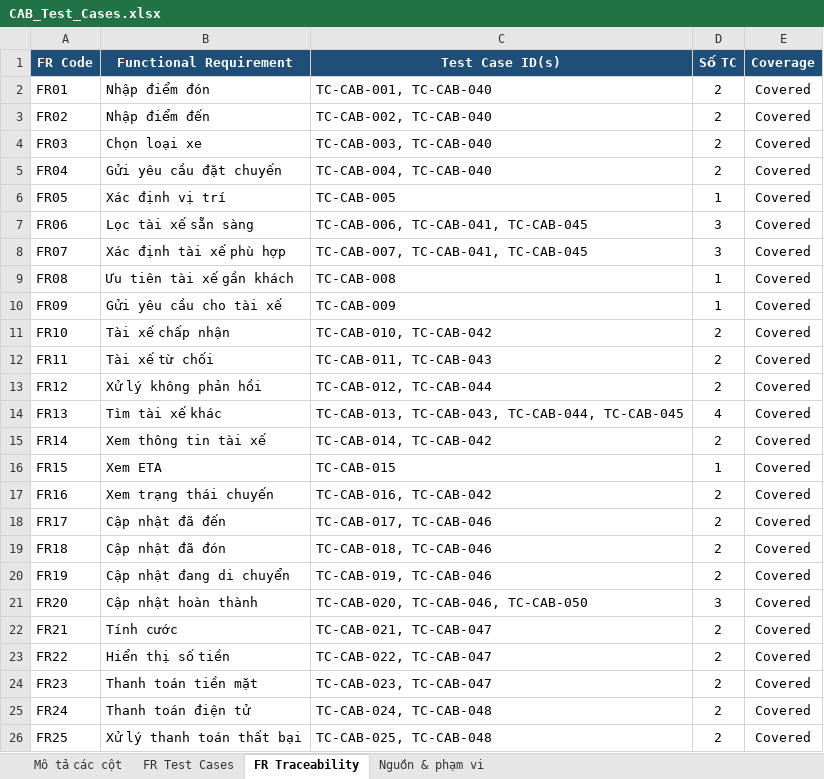
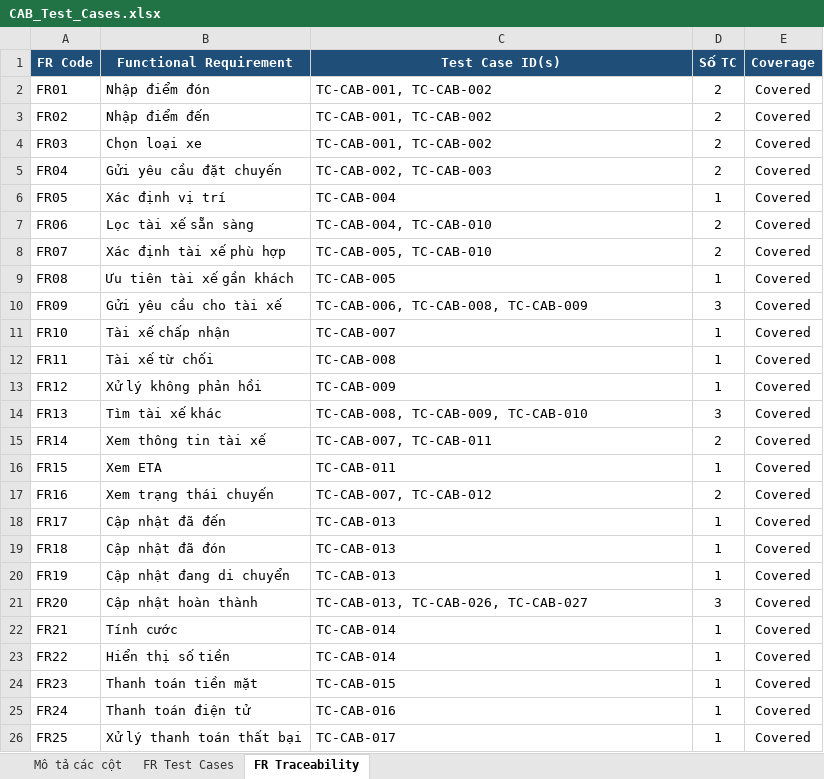
Before and after one commit to MinhChau1211/23631981_TranMinhChau_CabSystem, an Excel workbook: Test Case/CAB_Test_Cases.xlsx, sheet FR Traceability, drawn as a sheet; only a part is shown; values as stored, in another font and other column widths than the file's, no borders; table styles not drawn; the diff covers the shown part only; the diff names each change by its address in the sheet, - before the commit and + after, or states it on an @@ line.

```diff
--- a/Test Case/CAB_Test_Cases.xlsx (sheet FR Traceability)
+++ b/Test Case/CAB_Test_Cases.xlsx (sheet FR Traceability)
-sheet tab: Nguồn & phạm vi
-C2 (Test Case ID(s)): TC-CAB-001, TC-CAB-040
+C2 (Test Case ID(s)): TC-CAB-001, TC-CAB-002
-C3 (Test Case ID(s)): TC-CAB-002, TC-CAB-040
+C3 (Test Case ID(s)): TC-CAB-001, TC-CAB-002
-C4 (Test Case ID(s)): TC-CAB-003, TC-CAB-040
+C4 (Test Case ID(s)): TC-CAB-001, TC-CAB-002
-C5 (Test Case ID(s)): TC-CAB-004, TC-CAB-040
+C5 (Test Case ID(s)): TC-CAB-002, TC-CAB-003
-C6 (Test Case ID(s)): TC-CAB-005
+C6 (Test Case ID(s)): TC-CAB-004
-C7 (Test Case ID(s)): TC-CAB-006, TC-CAB-041, TC-CAB-045
+C7 (Test Case ID(s)): TC-CAB-004, TC-CAB-010
-D7:D8 (Số TC): 3
+D7:D8 (Số TC): 2
-C8 (Test Case ID(s)): TC-CAB-007, TC-CAB-041, TC-CAB-045
+C8 (Test Case ID(s)): TC-CAB-005, TC-CAB-010
-C9 (Test Case ID(s)): TC-CAB-008
+C9 (Test Case ID(s)): TC-CAB-005
-C10 (Test Case ID(s)): TC-CAB-009
+C10 (Test Case ID(s)): TC-CAB-006, TC-CAB-008, TC-CAB-009
-D10 (Số TC): 1
+D10 (Số TC): 3
-C11 (Test Case ID(s)): TC-CAB-010, TC-CAB-042
+C11 (Test Case ID(s)): TC-CAB-007
-D11:D13 (Số TC): 2
+D11:D13 (Số TC): 1
-C12 (Test Case ID(s)): TC-CAB-011, TC-CAB-043
+C12 (Test Case ID(s)): TC-CAB-008
-C13 (Test Case ID(s)): TC-CAB-012, TC-CAB-044
+C13 (Test Case ID(s)): TC-CAB-009
-C14 (Test Case ID(s)): TC-CAB-013, TC-CAB-043, TC-CAB-044, TC-CAB-045
+C14 (Test Case ID(s)): TC-CAB-008, TC-CAB-009, TC-CAB-010
-D14 (Số TC): 4
+D14 (Số TC): 3
-C15 (Test Case ID(s)): TC-CAB-014, TC-CAB-042
+C15 (Test Case ID(s)): TC-CAB-007, TC-CAB-011
-C16 (Test Case ID(s)): TC-CAB-015
+C16 (Test Case ID(s)): TC-CAB-011
-C17 (Test Case ID(s)): TC-CAB-016, TC-CAB-042
+C17 (Test Case ID(s)): TC-CAB-007, TC-CAB-012
-C18 (Test Case ID(s)): TC-CAB-017, TC-CAB-046
+C18 (Test Case ID(s)): TC-CAB-013
-D18:D20 (Số TC): 2
+D18:D20 (Số TC): 1
-C19 (Test Case ID(s)): TC-CAB-018, TC-CAB-046
+C19 (Test Case ID(s)): TC-CAB-013
-C20 (Test Case ID(s)): TC-CAB-019, TC-CAB-046
+C20 (Test Case ID(s)): TC-CAB-013
-C21 (Test Case ID(s)): TC-CAB-020, TC-CAB-046, TC-CAB-050
+C21 (Test Case ID(s)): TC-CAB-013, TC-CAB-026, TC-CAB-027
-C22 (Test Case ID(s)): TC-CAB-021, TC-CAB-047
+C22 (Test Case ID(s)): TC-CAB-014
-D22:D26 (Số TC): 2
+D22:D26 (Số TC): 1
-C23 (Test Case ID(s)): TC-CAB-022, TC-CAB-047
+C23 (Test Case ID(s)): TC-CAB-014
-C24 (Test Case ID(s)): TC-CAB-023, TC-CAB-047
+C24 (Test Case ID(s)): TC-CAB-015
-C25 (Test Case ID(s)): TC-CAB-024, TC-CAB-048
+C25 (Test Case ID(s)): TC-CAB-016
-C26 (Test Case ID(s)): TC-CAB-025, TC-CAB-048
+C26 (Test Case ID(s)): TC-CAB-017
```
Also changed, not shown: 18 edited cells elsewhere in this sheet, sheet FR Test Cases.
